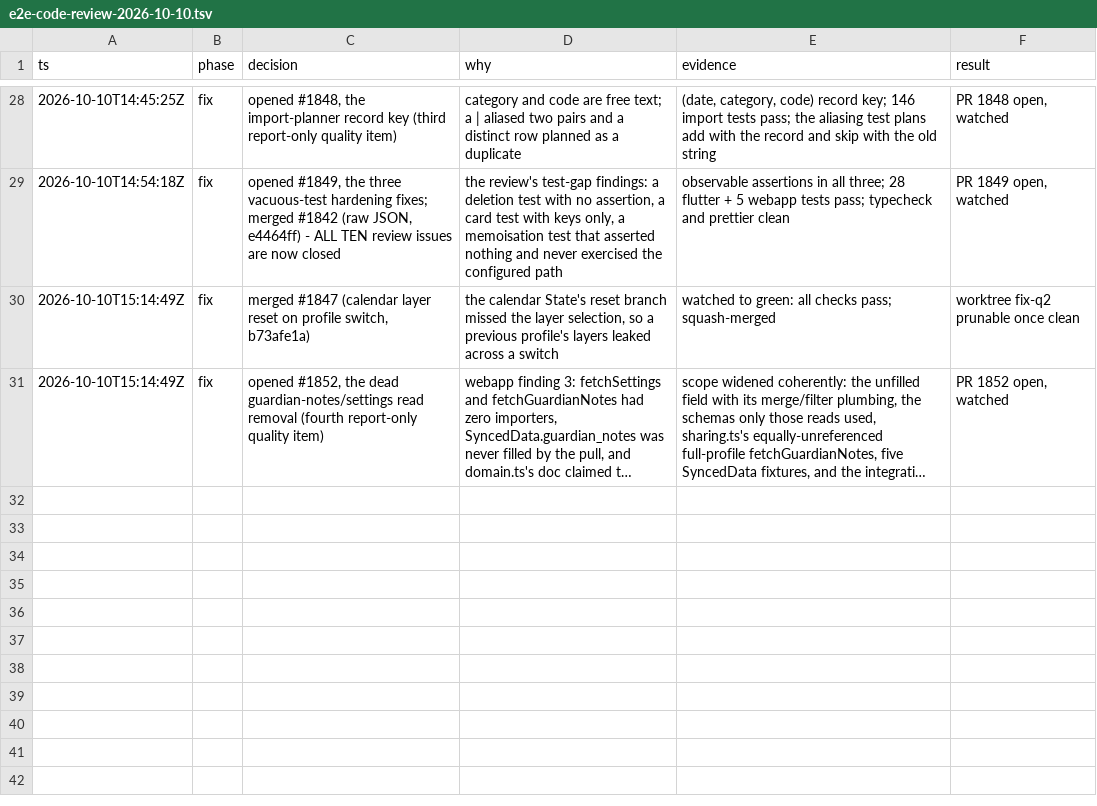
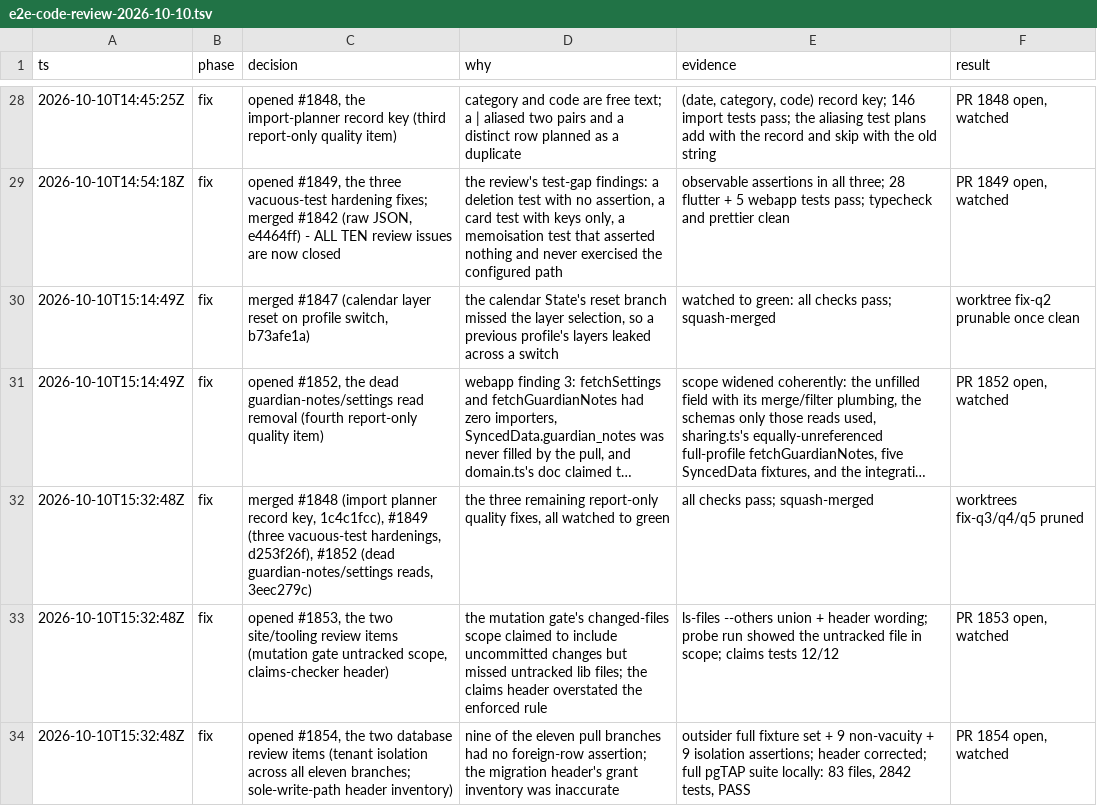
Before and after one commit to wjdavis5/lunarlog, a TSV file: .audit/e2e-code-review-2026-10-10.tsv, drawn as a sheet; only a part is shown, gaps mark what is left out; long unchanged cells end in …; the diff names each change by its address in the sheet, - before the commit and + after, or states it on an @@ line.

Commit message:
trail: review fixes through #1854

```diff
--- a/.audit/e2e-code-review-2026-10-10.tsv
+++ b/.audit/e2e-code-review-2026-10-10.tsv
+row 32: 2026-10-10T15:32:48Z | fix | merged #1848 (import planner record key, 1c4c1fcc), #1849 (three vacuous-test hardenings, d253f26f), #1852 (dead guardian-notes/settings reads, 3eec279c) | the three remaining report-only quality fixes, all watched to green | all checks pass; squash-merged | worktrees fix-q3/q4/q5 pruned
+row 33: 2026-10-10T15:32:48Z | fix | opened #1853, the two site/tooling review items (mutation gate untracked scope, claims-checker header) | the mutation gate's changed-files scope claimed to include uncommitted changes but missed untracked lib files; the claims header overstated the enforced rule | ls-files --others union + header wording; probe run showed the untracked file in scope; claims tests 12/12 | PR 1853 open, watched
+row 34: 2026-10-10T15:32:48Z | fix | opened #1854, the two database review items (tenant isolation across all eleven branches; sole-write-path header inventory) | nine of the eleven pull branches had no foreign-row assertion; the migration header's grant inventory was inaccurate | outsider full fixture set + 9 non-vacuity + 9 isolation assertions; header corrected; full pgTAP suite locally: 83 files, 2842 tests, PASS | PR 1854 open, watched
```
